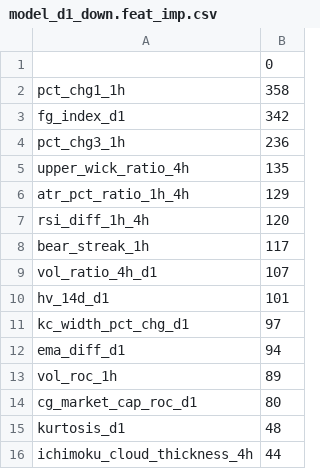
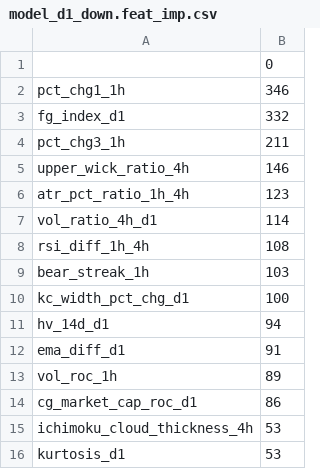
Before and after one commit to nothing14yyx/quant_trade, a CSV file: models/model_d1_down.feat_imp.csv, drawn as a sheet.

```diff
--- a/models/model_d1_down.feat_imp.csv
+++ b/models/model_d1_down.feat_imp.csv
@@ -1,16 +1,16 @@
 ,0
-pct_chg1_1h,358
-fg_index_d1,342
-pct_chg3_1h,236
-upper_wick_ratio_4h,135
-atr_pct_ratio_1h_4h,129
-rsi_diff_1h_4h,120
-bear_streak_1h,117
-vol_ratio_4h_d1,107
-hv_14d_d1,101
-kc_width_pct_chg_d1,97
-ema_diff_d1,94
+pct_chg1_1h,346
+fg_index_d1,332
+pct_chg3_1h,211
+upper_wick_ratio_4h,146
+atr_pct_ratio_1h_4h,123
+vol_ratio_4h_d1,114
+rsi_diff_1h_4h,108
+bear_streak_1h,103
+kc_width_pct_chg_d1,100
+hv_14d_d1,94
+ema_diff_d1,91
 vol_roc_1h,89
-cg_market_cap_roc_d1,80
-kurtosis_d1,48
-ichimoku_cloud_thickness_4h,44
+cg_market_cap_roc_d1,86
+ichimoku_cloud_thickness_4h,53
+kurtosis_d1,53
```
Also changed, not shown: models/model_4h_down.feat_imp.csv, models/model_4h_vol.feat_imp.csv, 18 other files.
